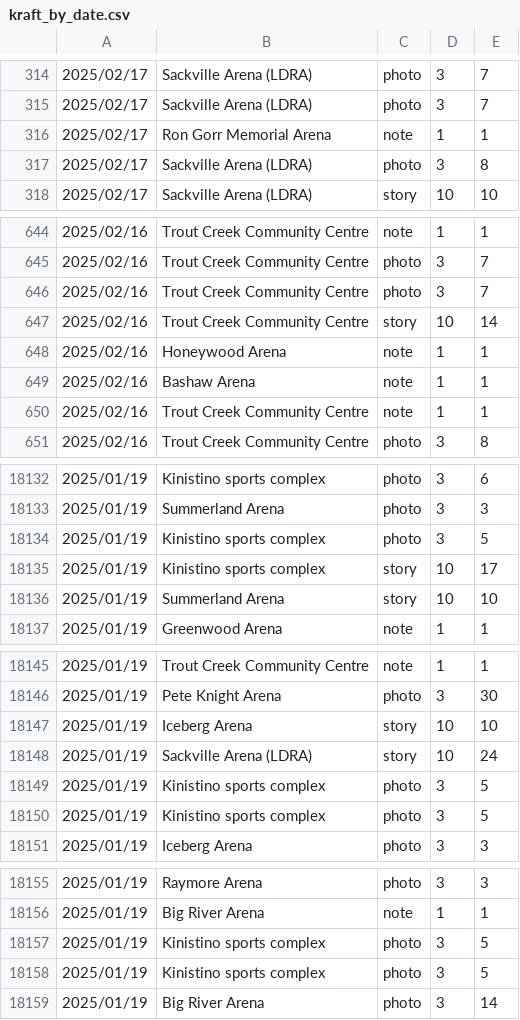
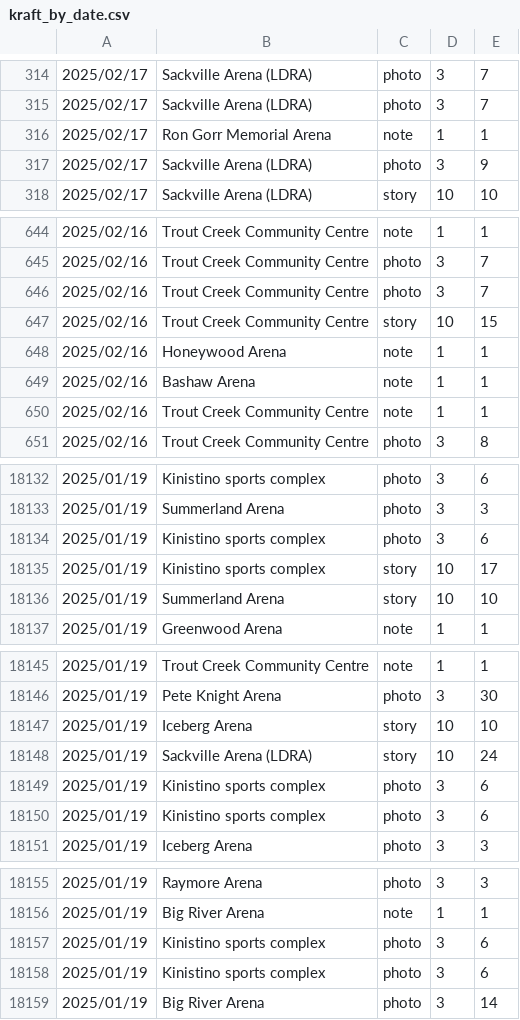
Before and after one commit to madgetr/hockeyville, a CSV file: data/kraft_by_date.csv, drawn as a sheet; only a part is shown, gaps mark what is left out; the diff covers the shown part only.

```diff
--- a/data/kraft_by_date.csv
+++ b/data/kraft_by_date.csv
@@ -316,3 +316,3 @@
 2025/02/17,Ron Gorr Memorial Arena,note,1,1
-2025/02/17,Sackville Arena (LDRA),photo,3,8
+2025/02/17,Sackville Arena (LDRA),photo,3,9
 2025/02/17,Sackville Arena (LDRA),story,10,10
@@ -646,3 +646,3 @@
 2025/02/16,Trout Creek Community Centre,photo,3,7
-2025/02/16,Trout Creek Community Centre,story,10,14
+2025/02/16,Trout Creek Community Centre,story,10,15
 2025/02/16,Honeywood Arena,note,1,1
@@ -18133,3 +18133,3 @@
 2025/01/19,Summerland Arena,photo,3,3
-2025/01/19,Kinistino sports complex,photo,3,5
+2025/01/19,Kinistino sports complex,photo,3,6
 2025/01/19,Kinistino sports complex,story,10,17
@@ -18148,4 +18148,4 @@
 2025/01/19,Sackville Arena (LDRA),story,10,24
-2025/01/19,Kinistino sports complex,photo,3,5
-2025/01/19,Kinistino sports complex,photo,3,5
+2025/01/19,Kinistino sports complex,photo,3,6
+2025/01/19,Kinistino sports complex,photo,3,6
 2025/01/19,Iceberg Arena,photo,3,3
@@ -18156,4 +18156,4 @@
 2025/01/19,Big River Arena,note,1,1
-2025/01/19,Kinistino sports complex,photo,3,5
-2025/01/19,Kinistino sports complex,photo,3,5
+2025/01/19,Kinistino sports complex,photo,3,6
+2025/01/19,Kinistino sports complex,photo,3,6
 2025/01/19,Big River Arena,photo,3,14
```
Also changed, not shown: 3 added rows, 3 removed rows, 5 moved rows and 7 edited cells elsewhere in this file, data/kraft.csv, data/kraft_running_total.csv, 2 other files.
